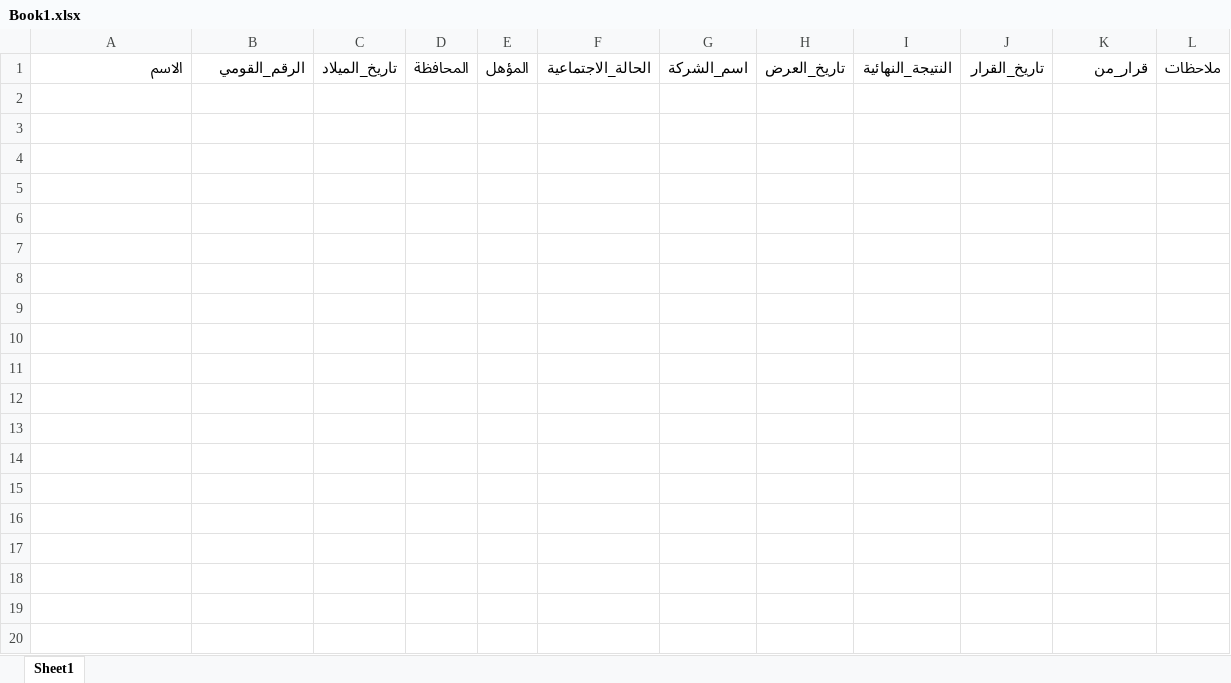
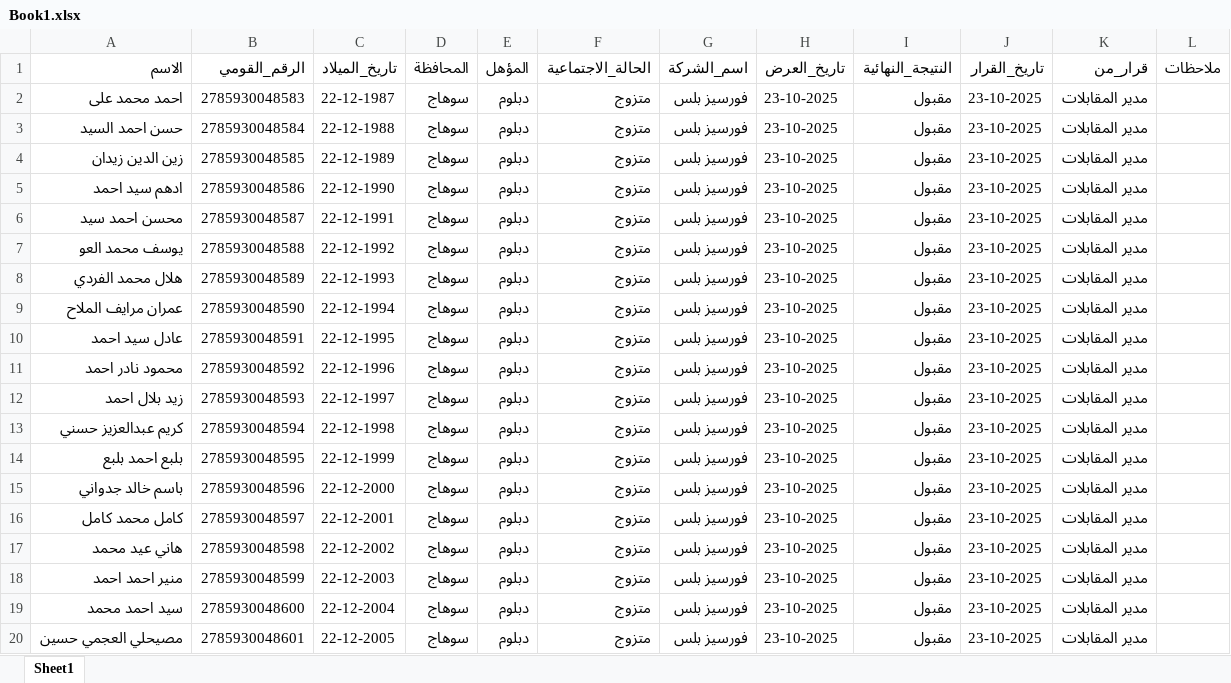
Before and after one commit to AhmedHussein85AH/marasy-interview-management, an Excel workbook: Book1.xlsx, sheet Sheet1, drawn as a sheet; values as stored, in another font and other column widths than the file's, no borders; the diff names each change by its address in the sheet, - before the commit and + after, or states it on an @@ line.

```diff
--- a/Book1.xlsx (sheet Sheet1)
+++ b/Book1.xlsx (sheet Sheet1)
-A1 bold: on
+A1 bold: off
+row 2: احمد محمد على | 2785930048583 | 22-12-1987 | سوهاج | دبلوم | متزوج | فورسيز بلس | 23-10-2025 | مقبول | 23-10-2025 | مدير المقابلات
+row 3: حسن احمد السيد | 2785930048584 | 22-12-1988 | سوهاج | دبلوم | متزوج | فورسيز بلس | 23-10-2025 | مقبول | 23-10-2025 | مدير المقابلات
+row 4: زين الدين زيدان | 2785930048585 | 22-12-1989 | سوهاج | دبلوم | متزوج | فورسيز بلس | 23-10-2025 | مقبول | 23-10-2025 | مدير المقابلات
+row 5: ادهم سيد احمد | 2785930048586 | 22-12-1990 | سوهاج | دبلوم | متزوج | فورسيز بلس | 23-10-2025 | مقبول | 23-10-2025 | مدير المقابلات
+row 6: محسن احمد سيد | 2785930048587 | 22-12-1991 | سوهاج | دبلوم | متزوج | فورسيز بلس | 23-10-2025 | مقبول | 23-10-2025 | مدير المقابلات
+row 7: يوسف محمد العو | 2785930048588 | 22-12-1992 | سوهاج | دبلوم | متزوج | فورسيز بلس | 23-10-2025 | مقبول | 23-10-2025 | مدير المقابلات
+row 8: هلال محمد الفردي | 2785930048589 | 22-12-1993 | سوهاج | دبلوم | متزوج | فورسيز بلس | 23-10-2025 | مقبول | 23-10-2025 | مدير المقابلات
+row 9: عمران مرايف الملاح | 2785930048590 | 22-12-1994 | سوهاج | دبلوم | متزوج | فورسيز بلس | 23-10-2025 | مقبول | 23-10-2025 | مدير المقابلات
+row 10: عادل سيد احمد | 2785930048591 | 22-12-1995 | سوهاج | دبلوم | متزوج | فورسيز بلس | 23-10-2025 | مقبول | 23-10-2025 | مدير المقابلات
+row 11: محمود نادر احمد | 2785930048592 | 22-12-1996 | سوهاج | دبلوم | متزوج | فورسيز بلس | 23-10-2025 | مقبول | 23-10-2025 | مدير المقابلات
+row 12: زيد بلال احمد | 2785930048593 | 22-12-1997 | سوهاج | دبلوم | متزوج | فورسيز بلس | 23-10-2025 | مقبول | 23-10-2025 | مدير المقابلات
+row 13: كريم عبدالعزيز حسني | 2785930048594 | 22-12-1998 | سوهاج | دبلوم | متزوج | فورسيز بلس | 23-10-2025 | مقبول | 23-10-2025 | مدير المقابلات
+row 14: بلبع احمد بلبع | 2785930048595 | 22-12-1999 | سوهاج | دبلوم | متزوج | فورسيز بلس | 23-10-2025 | مقبول | 23-10-2025 | مدير المقابلات
+row 15: باسم خالد جدواني | 2785930048596 | 22-12-2000 | سوهاج | دبلوم | متزوج | فورسيز بلس | 23-10-2025 | مقبول | 23-10-2025 | مدير المقابلات
+row 16: كامل محمد كامل | 2785930048597 | 22-12-2001 | سوهاج | دبلوم | متزوج | فورسيز بلس | 23-10-2025 | مقبول | 23-10-2025 | مدير المقابلات
+row 17: هاني عيد محمد | 2785930048598 | 22-12-2002 | سوهاج | دبلوم | متزوج | فورسيز بلس | 23-10-2025 | مقبول | 23-10-2025 | مدير المقابلات
+row 18: منير احمد احمد | 2785930048599 | 22-12-2003 | سوهاج | دبلوم | متزوج | فورسيز بلس | 23-10-2025 | مقبول | 23-10-2025 | مدير المقابلات
+row 19: سيد احمد محمد | 2785930048600 | 22-12-2004 | سوهاج | دبلوم | متزوج | فورسيز بلس | 23-10-2025 | مقبول | 23-10-2025 | مدير المقابلات
+row 20: مصيحلي العجمي حسين | 2785930048601 | 22-12-2005 | سوهاج | دبلوم | متزوج | فورسيز بلس | 23-10-2025 | مقبول | 23-10-2025 | مدير المقابلات
```
Also changed, not shown: 1 other file.
